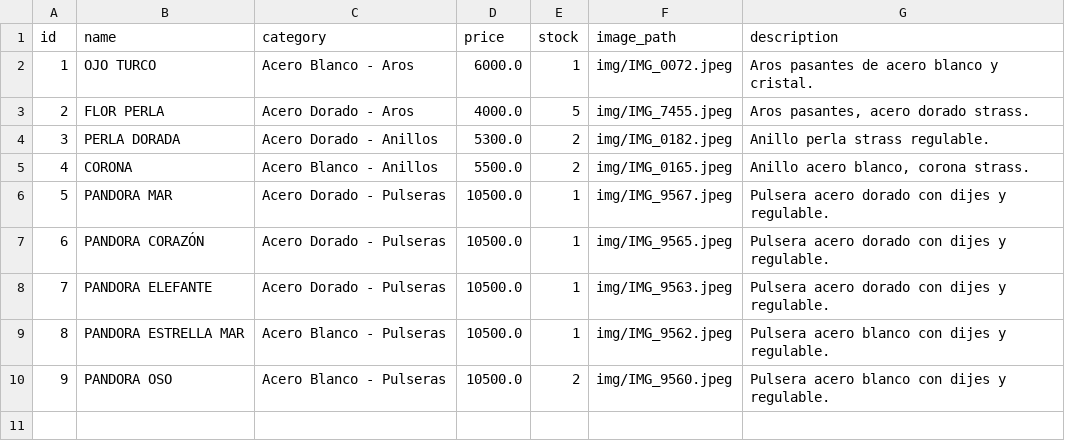
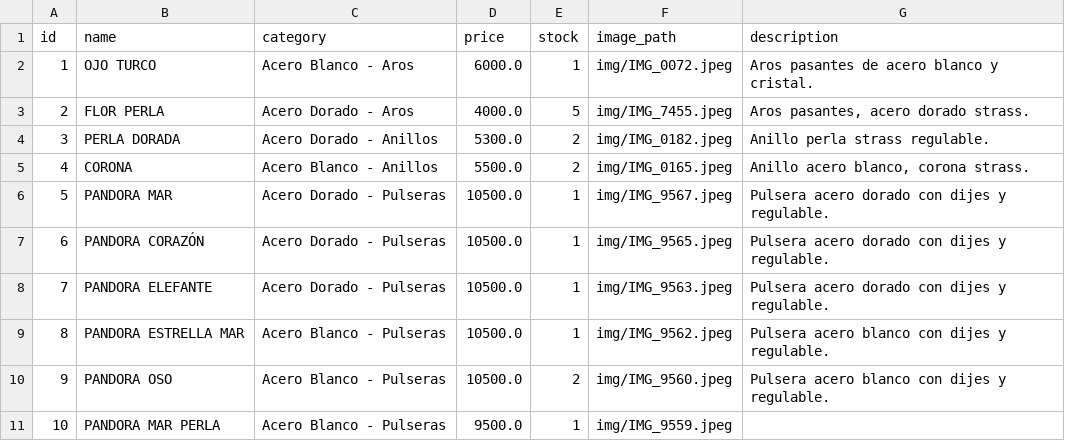
Before and after one commit to PierottiBR/glint_tienda_online, a CSV file: files_csv/products.csv, drawn as a sheet.

Commit message:
Añadido producto: PANDORA MAR PERLA (Acero Blanco - Pulseras)

```diff
--- a/files_csv/products.csv
+++ b/files_csv/products.csv
@@ -10 +10,2 @@ id,name,category,price,stock,image_path,description
 9,PANDORA OSO,Acero Blanco - Pulseras,10500.0,2,img/IMG_9560.jpeg,Pulsera acero blanco con dijes y regulable.
+10,PANDORA MAR PERLA,Acero Blanco - Pulseras,9500.0,1,img/IMG_9559.jpeg,
```
